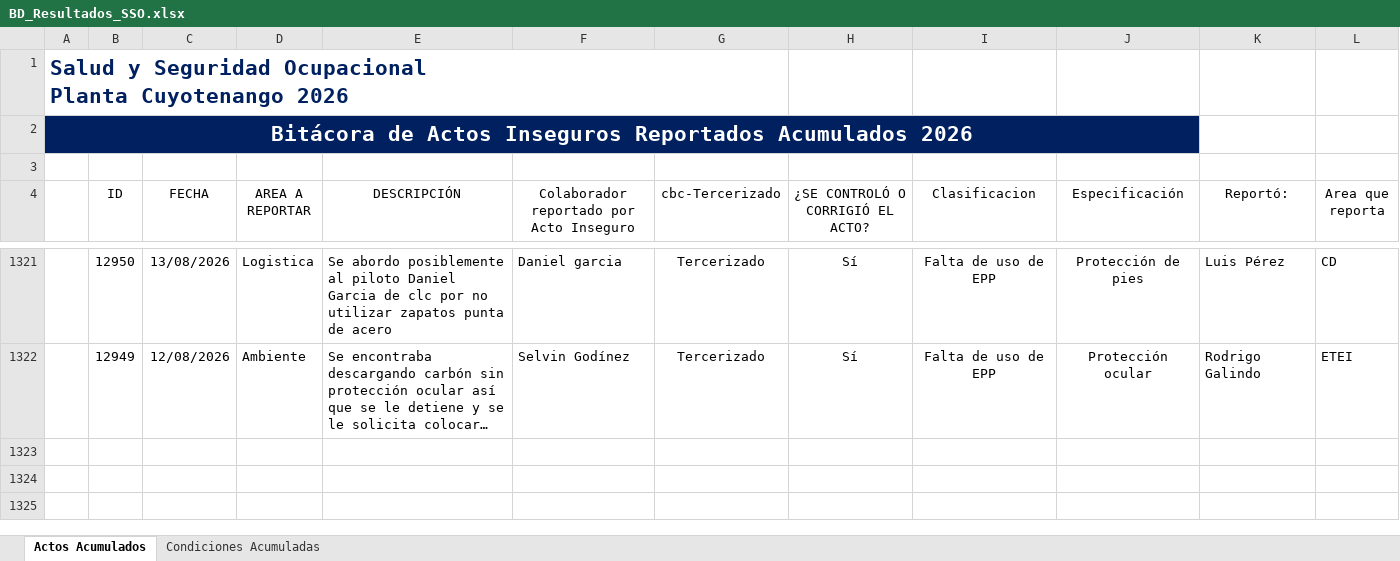
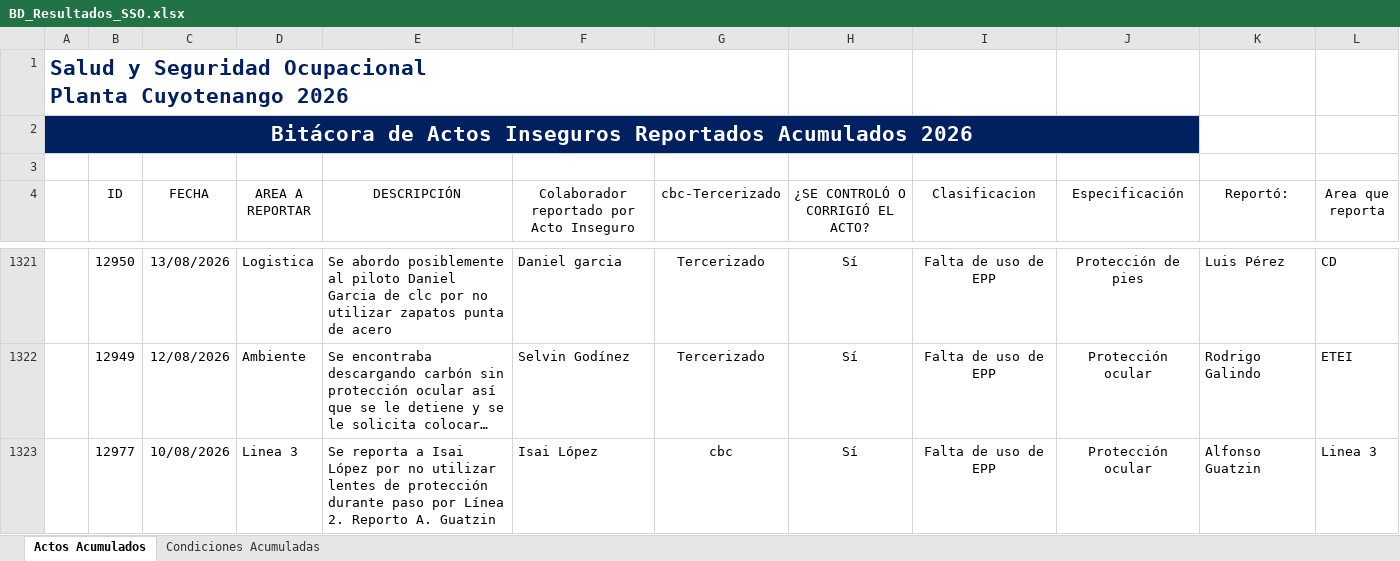
Before and after one commit to gestorssocuyo2026/DASHBOARDACTOSYCONDICIONES, an Excel workbook: BD_Resultados_SSO.xlsx, sheet Actos Acumulados, drawn as a sheet; only a part is shown, gaps mark what is left out; long unchanged cells end in …; values as stored, in another font and other column widths than the file's, no borders; charts and pictures and table styles not drawn; the diff names each change by its address in the sheet, - before the commit and + after, or states it on an @@ line.

Commit message:
Add files via upload

```diff
--- a/BD_Resultados_SSO.xlsx (sheet Actos Acumulados)
+++ b/BD_Resultados_SSO.xlsx (sheet Actos Acumulados)
+row 1323:  | 12977 | 10/08/2026 | Linea 3 | Se reporta a Isai López por no utilizar lentes de protección durante paso por Línea 2. Reporto A. Guatzin | Isai López | cbc | Sí | Falta de uso de EPP | Protección ocular | Alfonso Guatzin | Linea 3
```
Also changed, not shown: sheet Condiciones Acumuladas.
